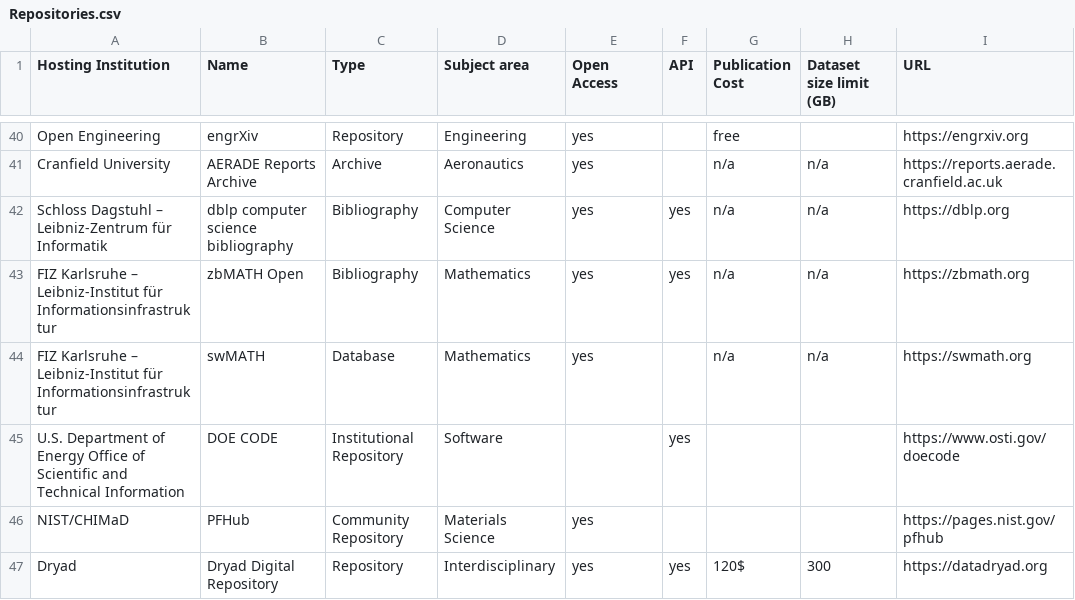
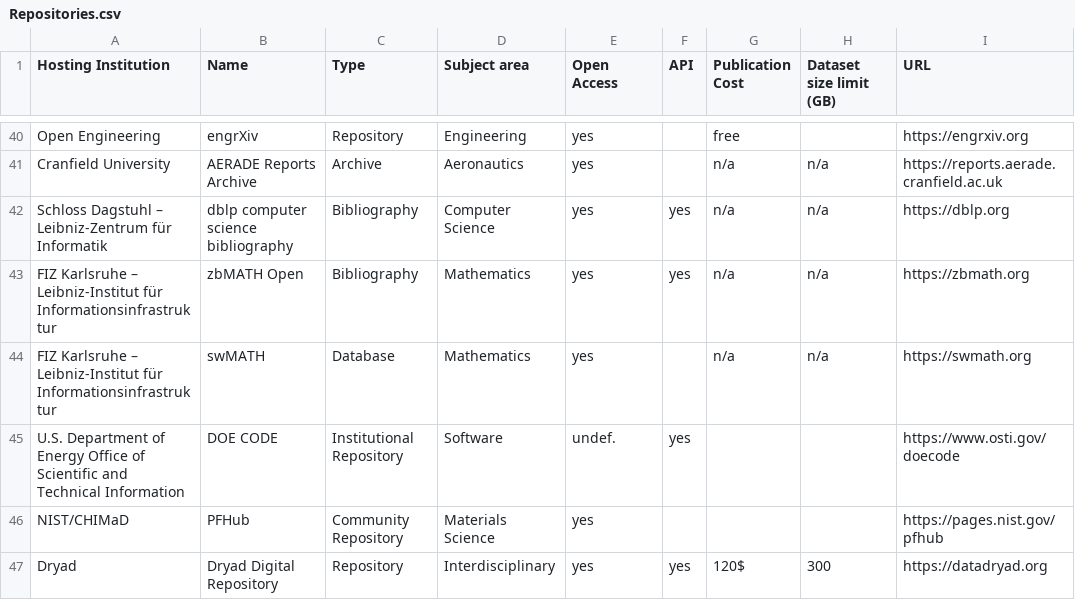
Before and after one commit to kit-data-manager/Data-Collections-Explorer, a CSV file: Repositories.csv, drawn as a sheet; only a part is shown, gaps mark what is left out; the diff covers the shown part only; the diff names each change by its address in the sheet, - before the commit and + after, or states it on an @@ line.

Commit message:
Add placeholder entries for undefined values in Type and Open Access columns This fixes a bug where filtering for entries in one of these columns introduces one or more empty rows in the resulting table

```diff
--- a/Repositories.csv
+++ b/Repositories.csv
-E45 (Open Access): (empty)
+E45 (Open Access): undef.
```
Also changed, not shown: 11 edited cells elsewhere in this file.
